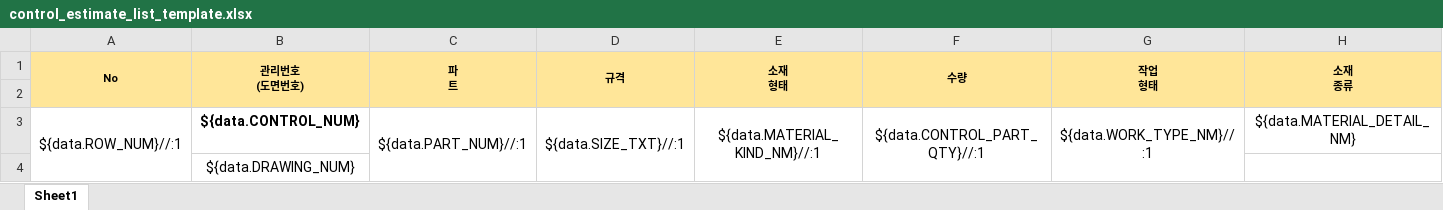
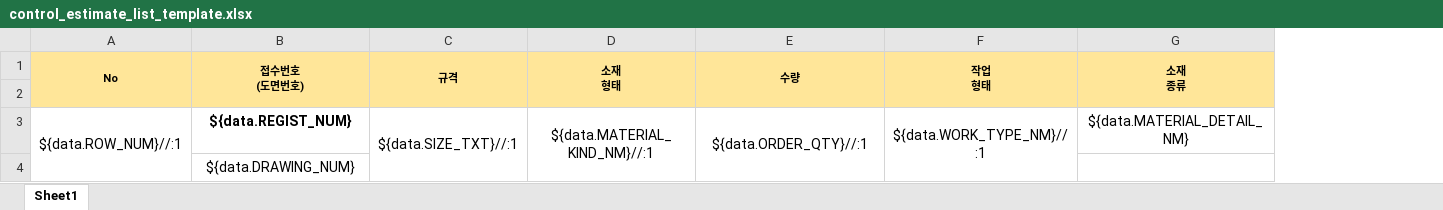
Before and after one commit to kjw46354649/sanner, an Excel workbook: src/main/resources/excelTemplate/control_estimate_list_template.xlsx, sheet Sheet1, drawn as a sheet; only a part is shown; values as stored, in another font and other column widths than the file's, no borders; charts and pictures not drawn; removed rows and columns are numbered as before the commit, all else as after; ↵ is a line break in a cell; the diff names each change by its address in the sheet, - before the commit and + after, or states it on an @@ line.

```diff
--- a/src/main/resources/excelTemplate/control_estimate_list_template.xlsx (sheet Sheet1)
+++ b/src/main/resources/excelTemplate/control_estimate_list_template.xlsx (sheet Sheet1)
-column C (파 트), row 3: ${data.PART_NUM}//:1
-B1: 관리번호 ↵ (도면번호)
+B1: 접수번호 ↵ (도면번호)
-B3 (접수번호 (도면번호)): ${data.CONTROL_NUM}
+B3 (접수번호 (도면번호)): ${data.REGIST_NUM}
-E3 (수량): ${data.CONTROL_PART_QTY}//:1
+E3 (수량): ${data.ORDER_QTY}//:1
```
Also changed, not shown: charts or pictures, 56 other files.
